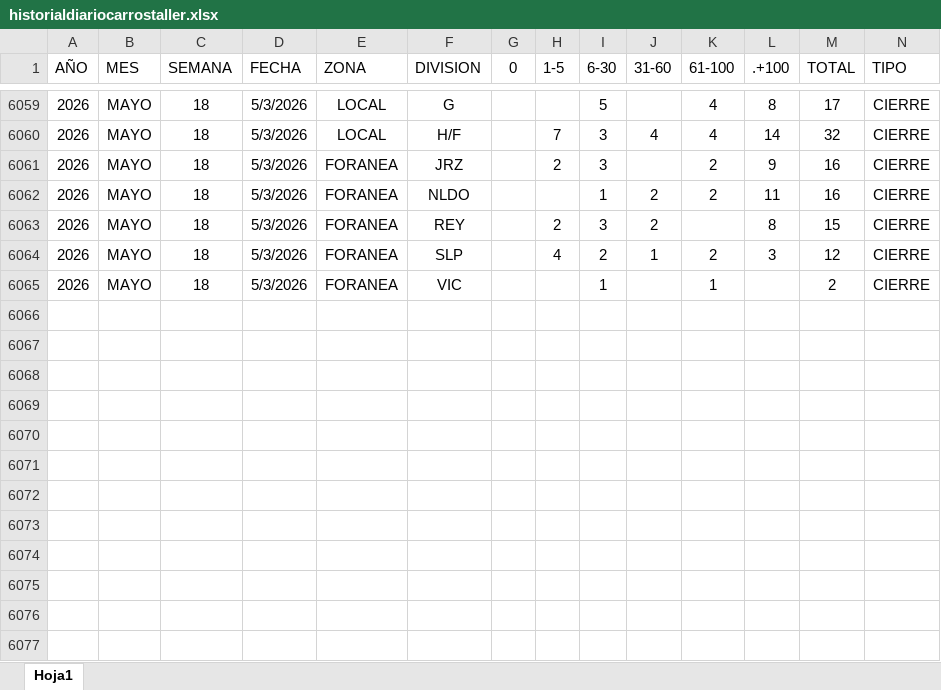
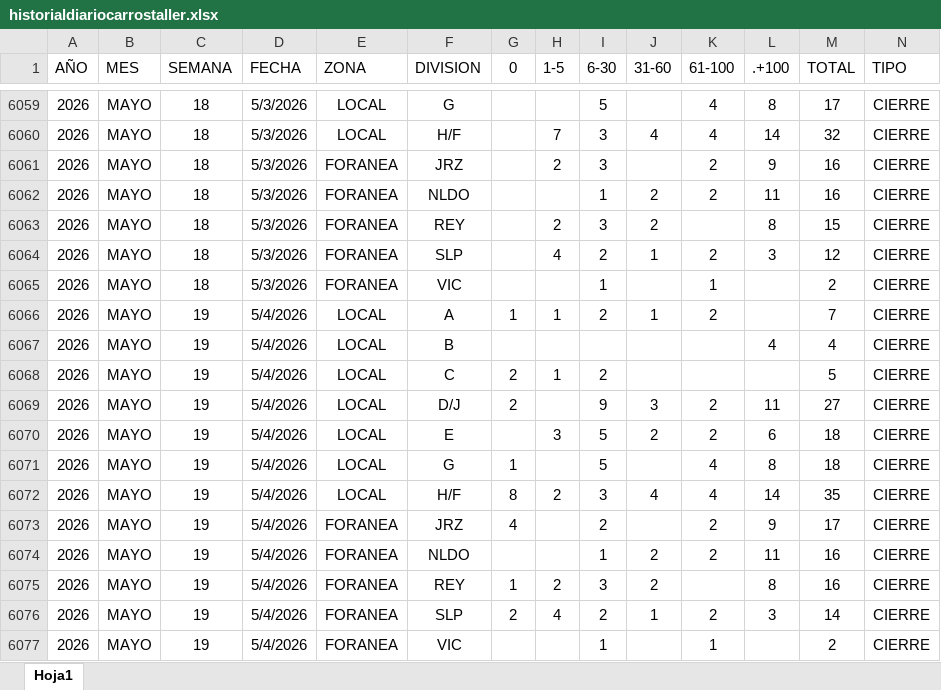
Before and after one commit to EDSALAS15/dashboard-carros-taller, an Excel workbook: historialdiariocarrostaller.xlsx, sheet Hoja1, drawn as a sheet; only a part is shown, gaps mark what is left out; values as stored, in another font and other column widths than the file's, no borders; table styles not drawn; rows hold the shown columns only; the diff names each change by its address in the sheet, - before the commit and + after, or states it on an @@ line.

Commit message:
Add files via upload

```diff
--- a/historialdiariocarrostaller.xlsx (sheet Hoja1)
+++ b/historialdiariocarrostaller.xlsx (sheet Hoja1)
+row 6066: 2026 | MAYO | 19 | 5/4/2026 | LOCAL | A | 1 | 1 | 2 | 1 | 2 |  | 7 | CIERRE
+row 6067: 2026 | MAYO | 19 | 5/4/2026 | LOCAL | B |  |  |  |  |  | 4 | 4 | CIERRE
+row 6068: 2026 | MAYO | 19 | 5/4/2026 | LOCAL | C | 2 | 1 | 2 |  |  |  | 5 | CIERRE
+row 6069: 2026 | MAYO | 19 | 5/4/2026 | LOCAL | D/J | 2 |  | 9 | 3 | 2 | 11 | 27 | CIERRE
+row 6070: 2026 | MAYO | 19 | 5/4/2026 | LOCAL | E |  | 3 | 5 | 2 | 2 | 6 | 18 | CIERRE
+row 6071: 2026 | MAYO | 19 | 5/4/2026 | LOCAL | G | 1 |  | 5 |  | 4 | 8 | 18 | CIERRE
+row 6072: 2026 | MAYO | 19 | 5/4/2026 | LOCAL | H/F | 8 | 2 | 3 | 4 | 4 | 14 | 35 | CIERRE
+row 6073: 2026 | MAYO | 19 | 5/4/2026 | FORANEA | JRZ | 4 |  | 2 |  | 2 | 9 | 17 | CIERRE
+row 6074: 2026 | MAYO | 19 | 5/4/2026 | FORANEA | NLDO |  |  | 1 | 2 | 2 | 11 | 16 | CIERRE
+row 6075: 2026 | MAYO | 19 | 5/4/2026 | FORANEA | REY | 1 | 2 | 3 | 2 |  | 8 | 16 | CIERRE
+row 6076: 2026 | MAYO | 19 | 5/4/2026 | FORANEA | SLP | 2 | 4 | 2 | 1 | 2 | 3 | 14 | CIERRE
+row 6077: 2026 | MAYO | 19 | 5/4/2026 | FORANEA | VIC |  |  | 1 |  | 1 |  | 2 | CIERRE
```
